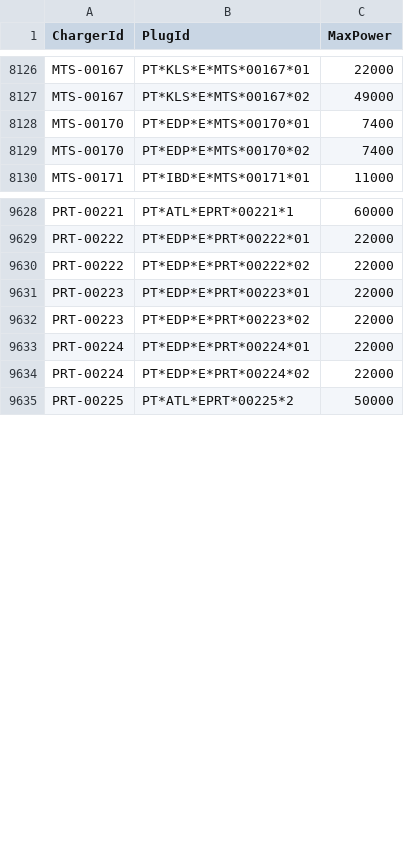
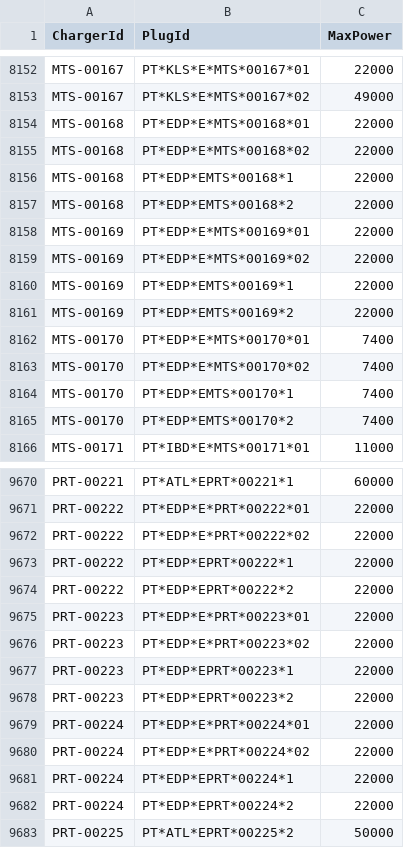
Before and after one commit to pmreis/emobility, a CSV file: data/outputs/PT_Plugs_NonChademo.csv, drawn as a sheet; only a part is shown, gaps mark what is left out; the diff covers the shown part only; the diff names each change by its address in the sheet, - before the commit and + after, or states it on an @@ line.

```diff
--- a/data/outputs/PT_Plugs_NonChademo.csv
+++ b/data/outputs/PT_Plugs_NonChademo.csv
+row 8154: MTS-00168 | PT*EDP*E*MTS*00168*01 | 22000
+row 8155: MTS-00168 | PT*EDP*E*MTS*00168*02 | 22000
+row 8156: MTS-00168 | PT*EDP*EMTS*00168*1 | 22000
+row 8157: MTS-00168 | PT*EDP*EMTS*00168*2 | 22000
+row 8158: MTS-00169 | PT*EDP*E*MTS*00169*01 | 22000
+row 8159: MTS-00169 | PT*EDP*E*MTS*00169*02 | 22000
+row 8160: MTS-00169 | PT*EDP*EMTS*00169*1 | 22000
+row 8161: MTS-00169 | PT*EDP*EMTS*00169*2 | 22000
+row 8164: MTS-00170 | PT*EDP*EMTS*00170*1 | 7400
+row 8165: MTS-00170 | PT*EDP*EMTS*00170*2 | 7400
+row 9673: PRT-00222 | PT*EDP*EPRT*00222*1 | 22000
+row 9674: PRT-00222 | PT*EDP*EPRT*00222*2 | 22000
+row 9677: PRT-00223 | PT*EDP*EPRT*00223*1 | 22000
+row 9678: PRT-00223 | PT*EDP*EPRT*00223*2 | 22000
+row 9681: PRT-00224 | PT*EDP*EPRT*00224*1 | 22000
+row 9682: PRT-00224 | PT*EDP*EPRT*00224*2 | 22000
```
Also changed, not shown: 43 added rows elsewhere in this file, data/outputs/PT_Chargers.csv, data/outputs/PT_Chargers_Per_District.csv, 4 other files.
